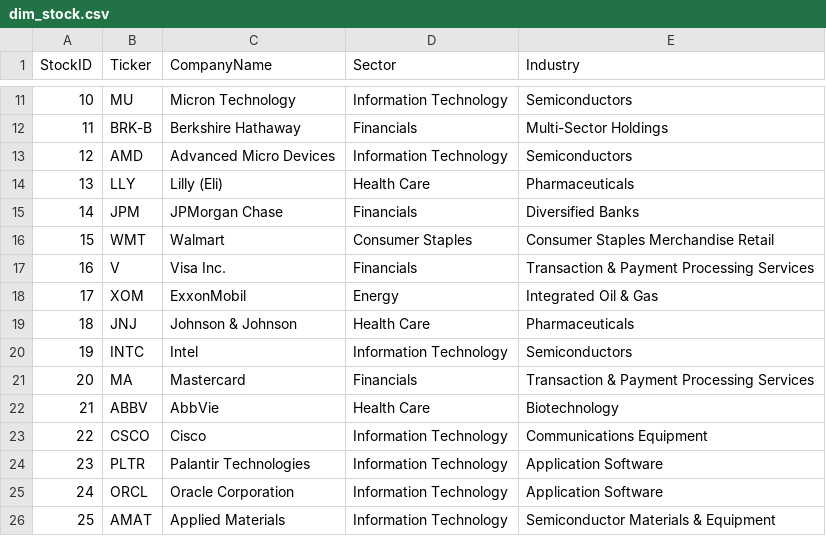
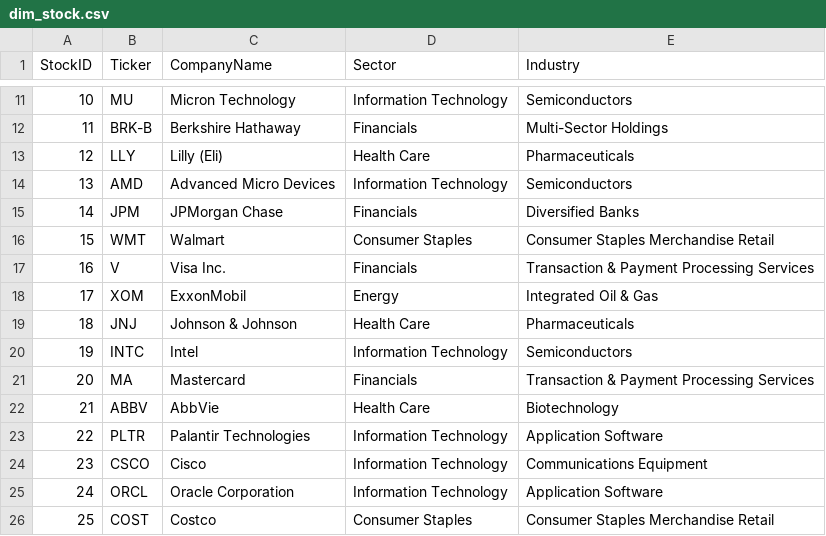
Before and after one commit to NK-Mikey/Stock-Market-Dashboard, a CSV file: data/dim_stock.csv, drawn as a sheet; only a part is shown, gaps mark what is left out; removed rows and columns are numbered as before the commit, all else as after; the diff names each change by its address in the sheet, - before the commit and + after, or states it on an @@ line.

```diff
--- a/data/dim_stock.csv
+++ b/data/dim_stock.csv
@@ row 14 moved to row 13: 12 @@
@@ column A (StockID) renumbered between rows 14 and 24 @@
@@ row 24 moved to row 23: 22 @@
-row 26: 25 | AMAT | Applied Materials | Information Technology | Semiconductor Materials & Equipment
+row 26: 25 | COST | Costco | Consumer Staples | Consumer Staples Merchandise Retail
```
Also changed, not shown: data/fundamentals.csv, 1 other file.
